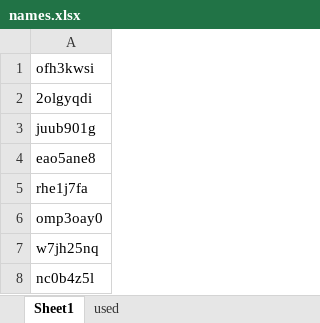
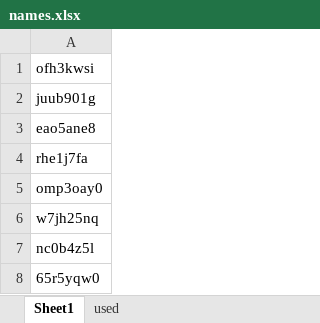
Before and after one commit to osahatano-eng/hopy, an Excel workbook: names.xlsx, sheet Sheet1, drawn as a sheet; only a part is shown; the shorter side is filled out with more unchanged rows; values as stored, in another font and other column widths than the file's, no borders; the diff names each change by its address in the sheet, - before the commit and + after, or states it on an @@ line.

```diff
--- a/names.xlsx (sheet Sheet1)
+++ b/names.xlsx (sheet Sheet1)
-row 2: 2olgyqdi
```
Also changed, not shown: sheet used, 2 other files.
